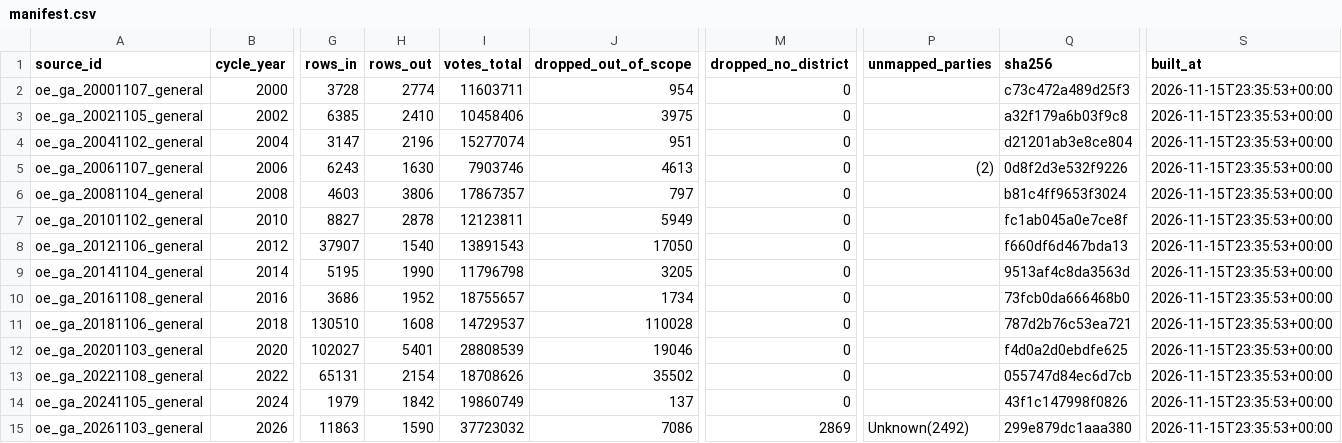
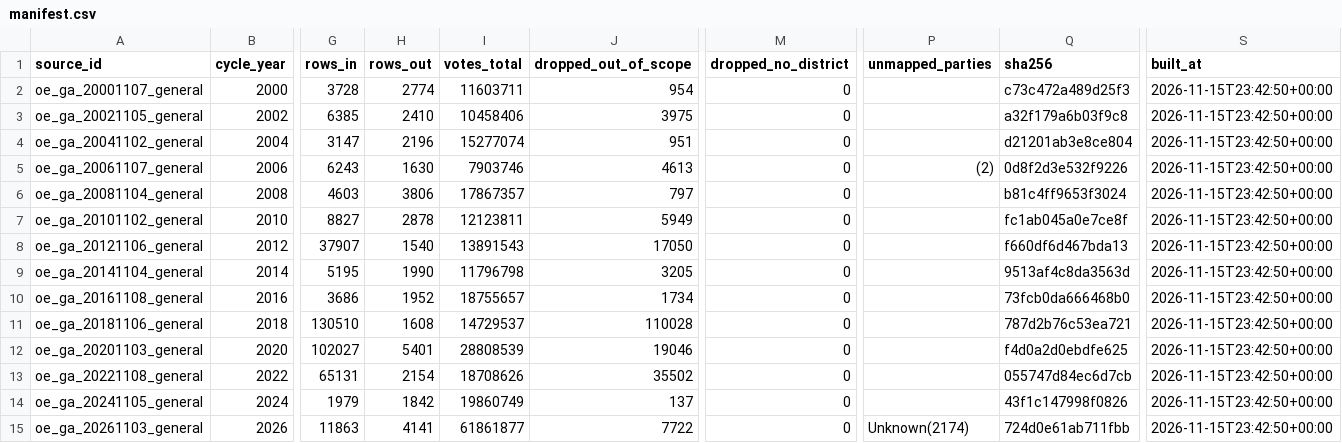
Before and after one commit to evolvedHow/fgdp-analysis, a CSV file: fdp/data/repos/main/fdga/manifest.csv, drawn as a sheet; only a part is shown, gaps mark what is left out; the diff names each change by its address in the sheet, - before the commit and + after, or states it on an @@ line.

```diff
--- a/fdp/data/repos/main/fdga/manifest.csv
+++ b/fdp/data/repos/main/fdga/manifest.csv
-S2:S15 (built_at): 2026-11-15T23:35:53+00:00
+S2:S15 (built_at): 2026-11-15T23:42:50+00:00
-H15 (rows_out): 1590
+H15 (rows_out): 4141
-I15 (votes_total): 37723032
+I15 (votes_total): 61861877
-J15 (dropped_out_of_scope): 7086
+J15 (dropped_out_of_scope): 7722
-M15 (dropped_no_district): 2869
+M15 (dropped_no_district): 0
-P15 (unmapped_parties): Unknown(2492)
+P15 (unmapped_parties): Unknown(2174)
-Q15 (sha256): 299e879dc1aaa380
+Q15 (sha256): 724d0e61ab711fbb
```
Also changed, not shown: fdp/data/repos/main/fdga/chamber_year.csv, fdp/data/repos/main/fdga/name_merges.csv, 6 other files.
